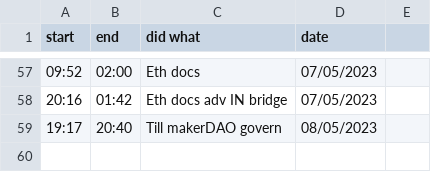
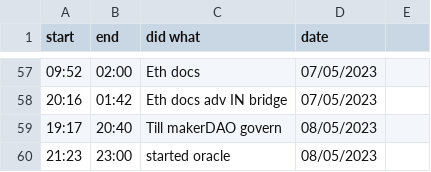
Before and after one commit to JADcooler/web3_notes, a CSV file: progress.csv, drawn as a sheet; only a part is shown, gaps mark what is left out.

Commit message:
PRogress

```diff
--- a/progress.csv
+++ b/progress.csv
@@ -59 +59,2 @@ start, end, did what, date
 19:17,  20:40, Till makerDAO govern  , 08/05/2023
+21:23,  23:00, started oracle        , 08/05/2023
```
